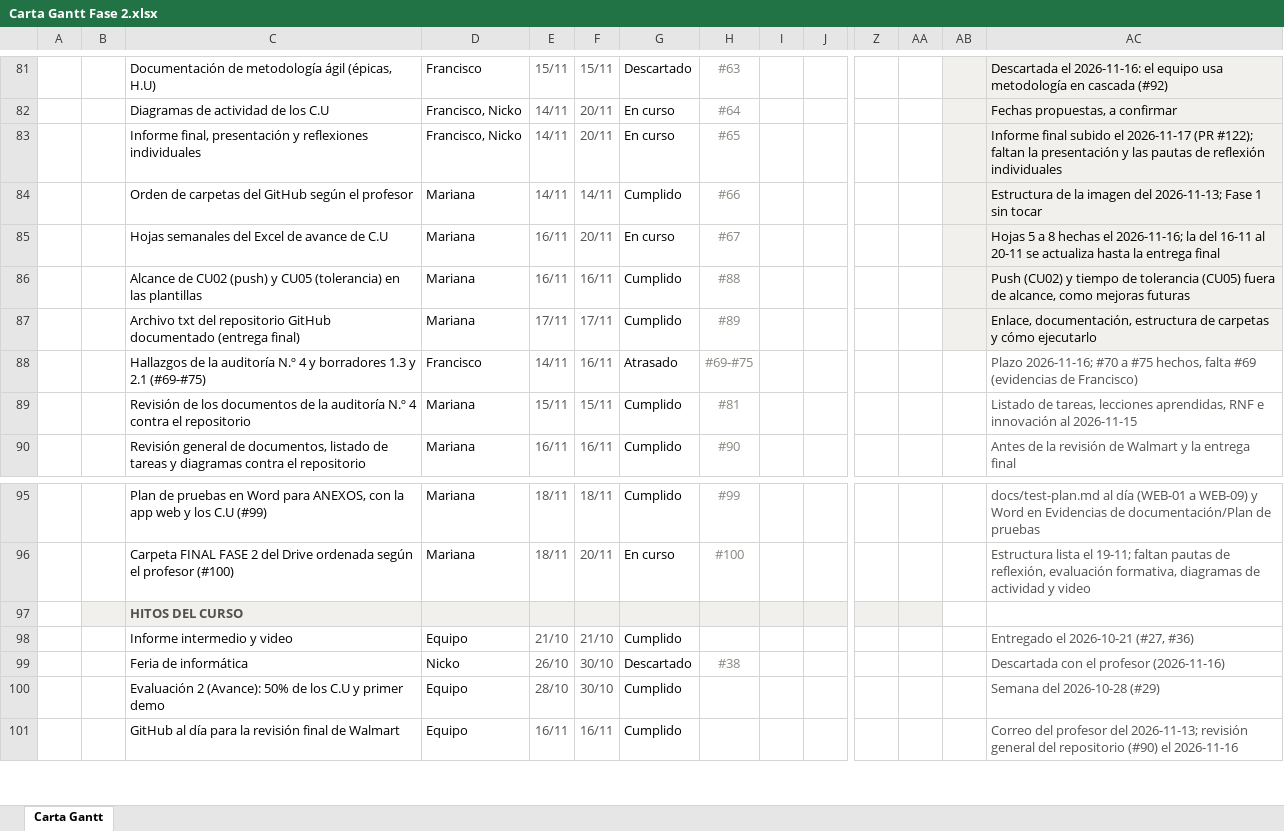
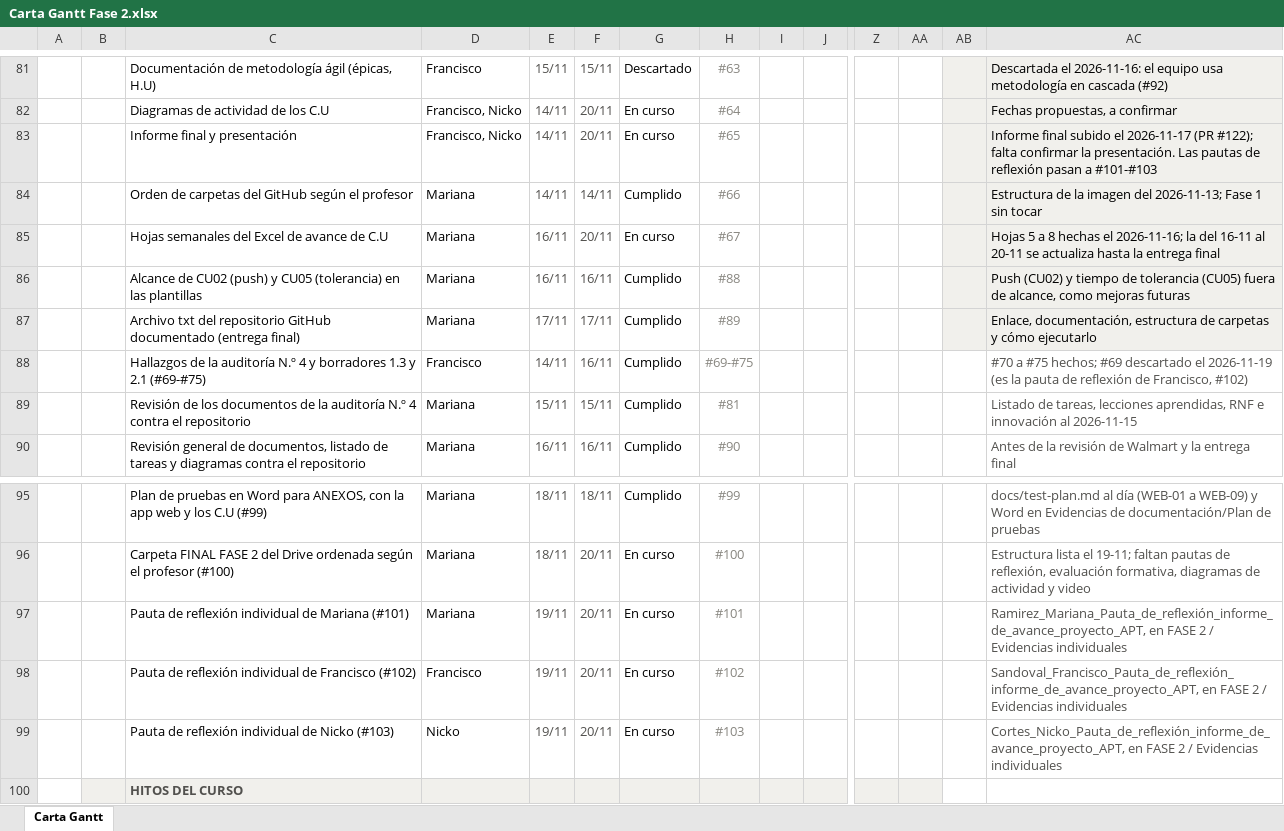
Before and after one commit to marcianabun/capstone, an Excel workbook: Fase 2/Evidencias Proyecto/Evidencias de documentación/Gestion/Carta Gantt Fase 2.xlsx, sheet Carta Gantt, drawn as a sheet; only a part is shown, gaps mark what is left out; the shorter side is filled out with more unchanged rows; values as stored, in another font and other column widths than the file's, no borders; conditional formats not drawn; rows hold the shown columns only; the diff names each change by its address in the sheet, - before the commit and + after, or states it on an @@ line.

Commit message:
docs: separa las pautas de reflexión en un ítem por integrante (#101 a #103)
Las pautas de reflexión individuales salen del #65 (queda el informe final y la presentación) y pasan a #101 (Mariana), #102 (Francisco) y #103 (Nicko). El #69 se descarta: según Mariana es la misma evidencia que la pauta de Francisco. Carta Gantt, Listado de Tareas y Plan por Etapas al día; el #100 anota la copia del Excel de avance en la raíz de CAPSTONE.

```diff
--- a/Fase 2/Evidencias Proyecto/Evidencias de documentación/Gestion/Carta Gantt Fase 2.xlsx (sheet Carta Gantt)
+++ b/Fase 2/Evidencias Proyecto/Evidencias de documentación/Gestion/Carta Gantt Fase 2.xlsx (sheet Carta Gantt)
-C83: Informe final, presentación y reflexiones individuales
+C83: Informe final y presentación
-AC83: …(PR #122); faltan la presentación y las pautas de reflexión individuales
+AC83: …(PR #122); falta confirmar la presentación. Las pautas de reflexión pasan a #101-#103
-G88: Atrasado
+G88: Cumplido
-AC88: Plazo 2026-11-16; #70 a #75 hechos, falta #69 (evidencias de Francisco)
+AC88: #70 a #75 hechos; #69 descartado el 2026-11-19 (es la pauta de reflexión de Francisco, #102)
+row 97:  |  | Pauta de reflexión individual de Mariana (#101) | Mariana | 19/11 | 20/11 | En curso | #101 |  |  |  |  |  | Ramirez_Mariana_Pauta_de_reflexión_informe_de_avance_proyecto_APT, en FASE 2 / Evidencias individuales
+row 98:  |  | Pauta de reflexión individual de Francisco (#102) | Francisco | 19/11 | 20/11 | En curso | #102 |  |  |  |  |  | Sandoval_Francisco_Pauta_de_reflexión_informe_de_avance_proyecto_APT, en FASE 2 / Evidencias individuales
+row 99:  |  | Pauta de reflexión individual de Nicko (#103) | Nicko | 19/11 | 20/11 | En curso | #103 |  |  |  |  |  | Cortes_Nicko_Pauta_de_reflexión_informe_de_avance_proyecto_APT, en FASE 2 / Evidencias individuales
```
Also changed, not shown: 3 other files.
